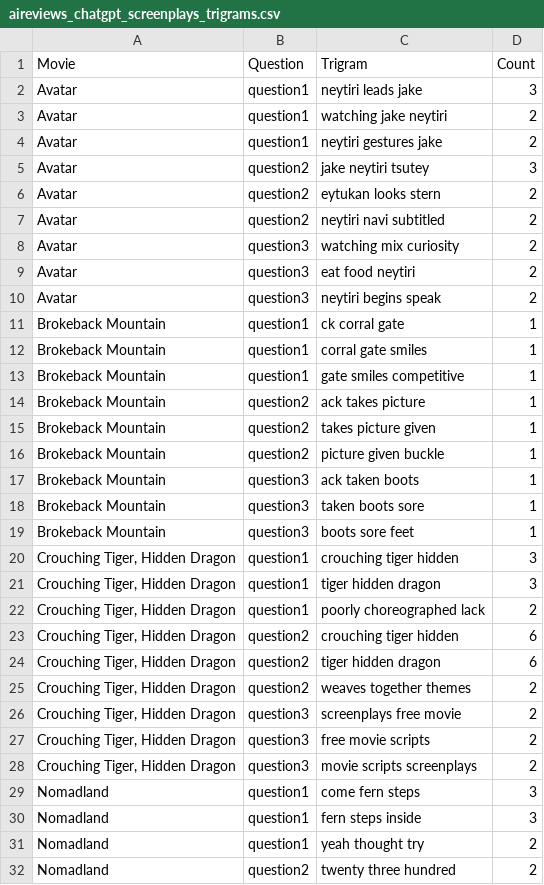
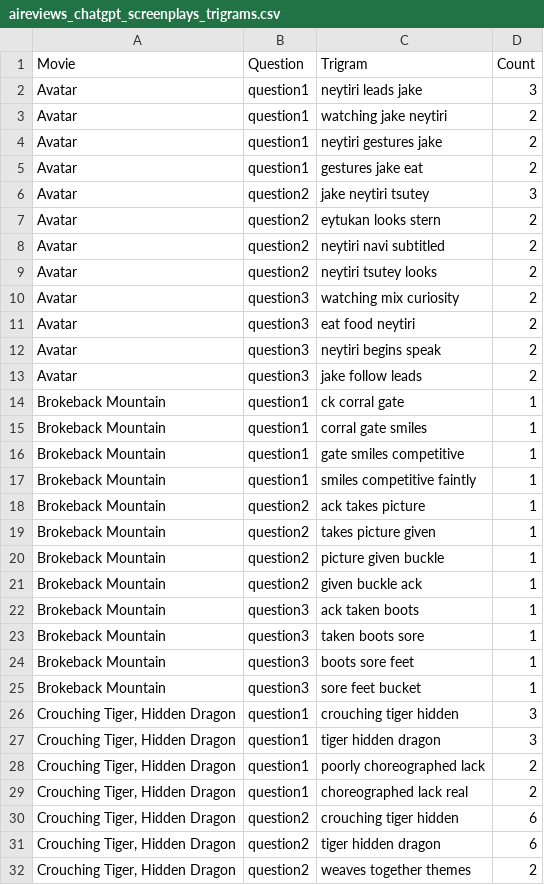
Before and after one commit to sydney-machine-learning/LLM-moviereviews, a CSV file: Trigram Analysis/aireviews_chatgpt_screenplays_trigrams.csv (was trigrams_output/aireviews_chatgpt_screenplays_trigrams.csv), drawn as a sheet; only a part is shown; the shorter side is filled out with more unchanged rows; the diff covers the shown part only; the diff names each change by its address in the sheet, - before the commit and + after, or states it on an @@ line.

```diff
--- a/trigrams_output/aireviews_chatgpt_screenplays_trigrams.csv
+++ b/Trigram Analysis/aireviews_chatgpt_screenplays_trigrams.csv
+row 5: Avatar | question1 | gestures jake eat | 2
+row 9: Avatar | question2 | neytiri tsutey looks | 2
+row 13: Avatar | question3 | jake follow leads | 2
+row 17: Brokeback Mountain | question1 | smiles competitive faintly | 1
+row 21: Brokeback Mountain | question2 | given buckle ack | 1
+row 25: Brokeback Mountain | question3 | sore feet bucket | 1
+row 29: Crouching Tiger, Hidden Dragon | question1 | choreographed lack real | 2
```
Also changed, not shown: 11 added rows elsewhere in this file, Trigram Analysis/aireviews_gemini_screenplays_context_variation_trigrams.csv, 49 other files.
